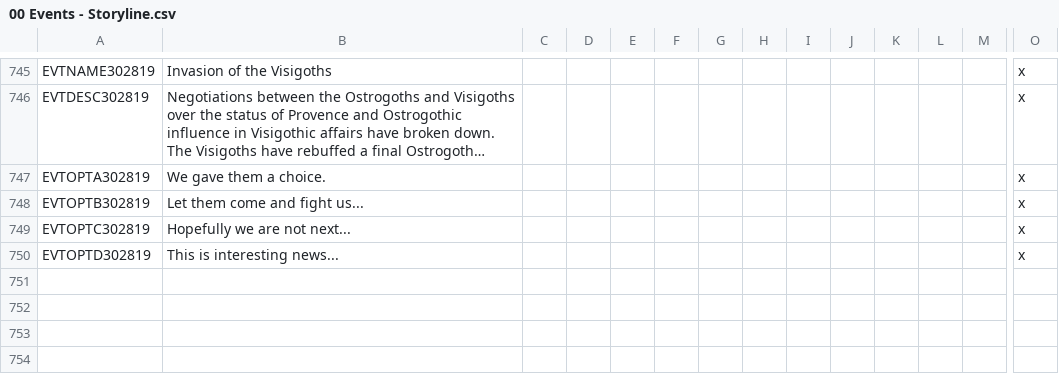
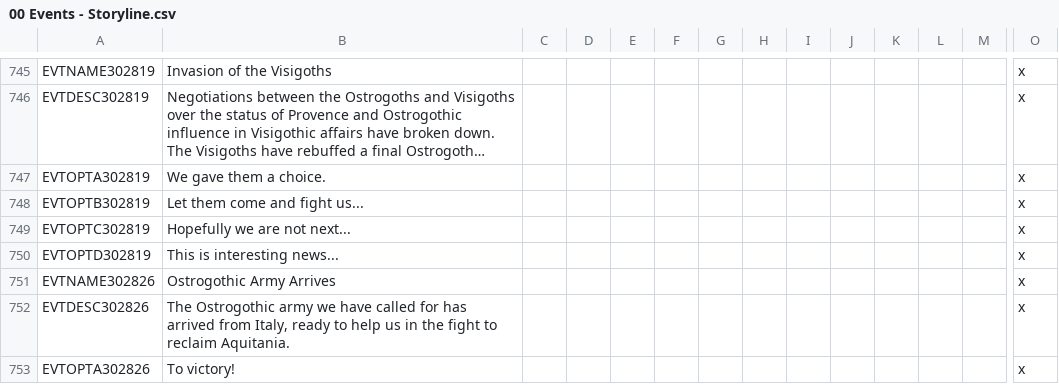
Before and after one commit to DC123456789/Britannia---The-Winter-King, a CSV file: Britannia/localisation/00 Events - Storyline.csv, drawn as a sheet; only a part is shown, gaps mark what is left out; long unchanged cells end in …; rows hold the shown columns only; the diff names each change by its address in the sheet, - before the commit and + after, or states it on an @@ line.

```diff
--- a/Britannia/localisation/00 Events - Storyline.csv
+++ b/Britannia/localisation/00 Events - Storyline.csv
+row 751: EVTNAME302826 | Ostrogothic Army Arrives |  |  |  |  |  |  |  |  |  |  |  | x
+row 752: EVTDESC302826 | The Ostrogothic army we have called for has arrived from Italy, ready to help us in the fight to reclaim Aquitania. |  |  |  |  |  |  |  |  |  |  |  | x
+row 753: EVTOPTA302826 | To victory! |  |  |  |  |  |  |  |  |  |  |  | x
```
Also changed, not shown: Britannia/localisation/00 Decisions.csv, Britannia/localisation/00 Various.csv, 10 other files.
